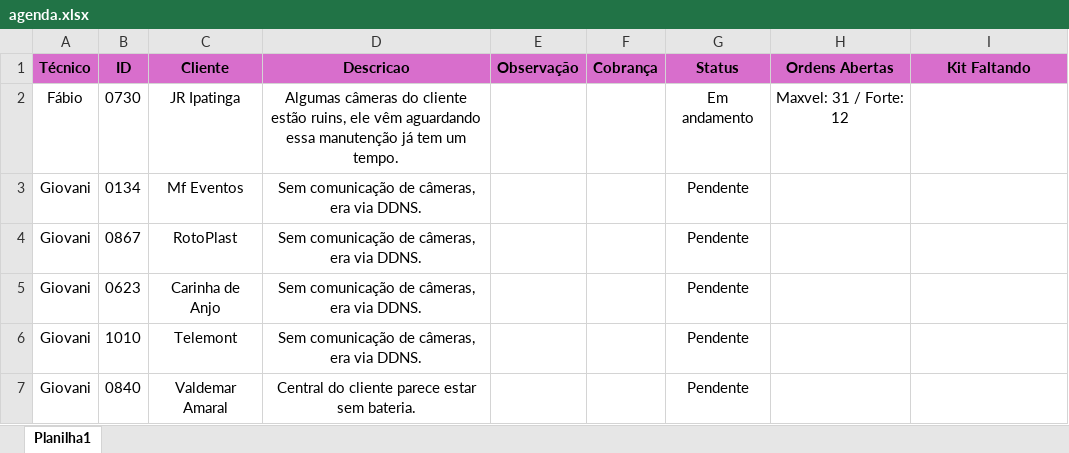
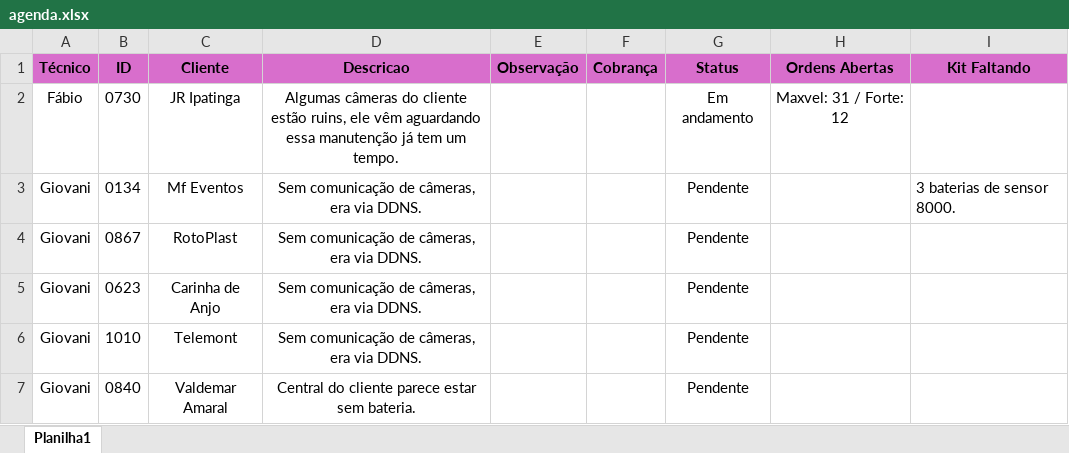
Before and after one commit to pedrohcarvalho201-spec/painel-agenda-tecnica, an Excel workbook: agenda.xlsx, sheet Planilha1, drawn as a sheet; values as stored, in another font and other column widths than the file's, no borders; the diff names each change by its address in the sheet, - before the commit and + after, or states it on an @@ line.

Commit message:
Atualizacao rapida de agenda as  9:15:27,89

```diff
--- a/agenda.xlsx (sheet Planilha1)
+++ b/agenda.xlsx (sheet Planilha1)
-I3 (Kit Faltando): (empty)
+I3 (Kit Faltando): 3 baterias de sensor 8000.
```
Also changed, not shown: 1 other file.
